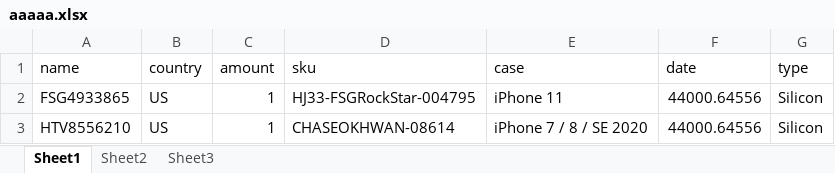
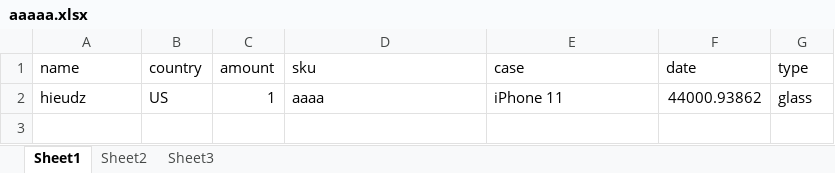
Before and after one commit to hoangphohieu/checkingv2, an Excel workbook: data/aaaaa.xlsx, sheet Sheet1, drawn as a sheet; values as stored, in another font and other column widths than the file's, no borders; removed rows and columns are numbered as before the commit, all else as after; the diff names each change by its address in the sheet, - before the commit and + after, or states it on an @@ line.

```diff
--- a/data/aaaaa.xlsx (sheet Sheet1)
+++ b/data/aaaaa.xlsx (sheet Sheet1)
-row 2: FSG4933865 | US | 1 | HJ33-FSGRockStar-004795 | iPhone 11 | 44000.64556 | Silicon
-row 3: HTV8556210 | US | 1 | CHASEOKHWAN-08614 | iPhone 7 / 8 / SE 2020 | 44000.64556 | Silicon
+row 2: hieudz | US | 1 | aaaa | iPhone 11 | 44000.93862 | glass
```
Also changed, not shown: 4 other files.
